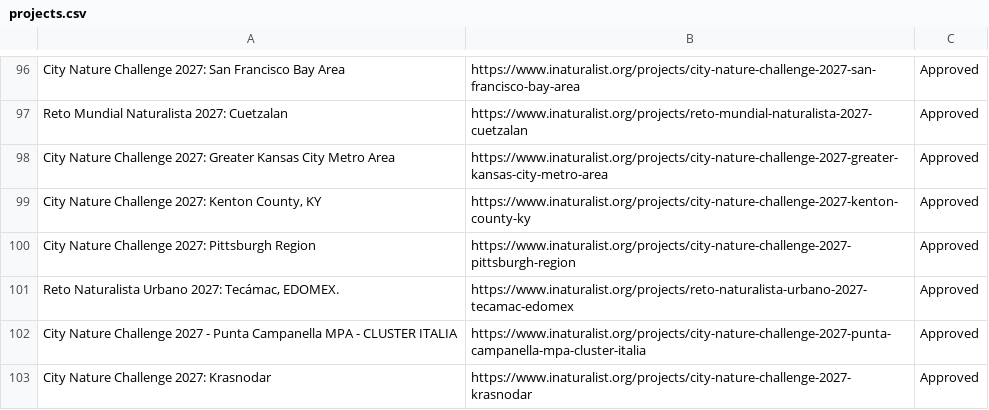
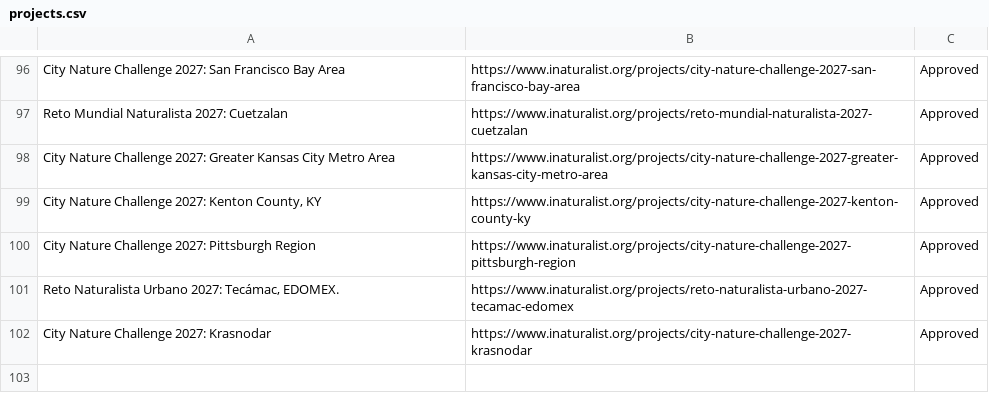
Before and after one commit to alisonkestrel22/cnc-boundary-checker, a CSV file: projects.csv, drawn as a sheet; only a part is shown, gaps mark what is left out.

Commit message:
Remove City Nature Challenge 2027 - Punta Campanella MPA - CLUSTER ITALIA
Saved from the boundary check page by lbrody-cas.

```diff
--- a/projects.csv
+++ b/projects.csv
@@ -101,3 +101,2 @@ City Nature Challenge 2027: Pittsburgh Region,https://www.inaturalist.org/projec
 "Reto Naturalista Urbano 2027: Tecámac, EDOMEX.",https://www.inaturalist.org/projects/reto-naturalista-urbano-2027-tecamac-edomex,Approved
-City Nature Challenge 2027 - Punta Campanella MPA - CLUSTER ITALIA,https://www.inaturalist.org/projects/city-nature-challenge-2027-punta-campanella-mpa-cluster-italia,Approved
 City Nature Challenge 2027: Krasnodar,https://www.inaturalist.org/projects/city-nature-challenge-2027-krasnodar,Approved
```
Also changed, not shown: 1 other file.
